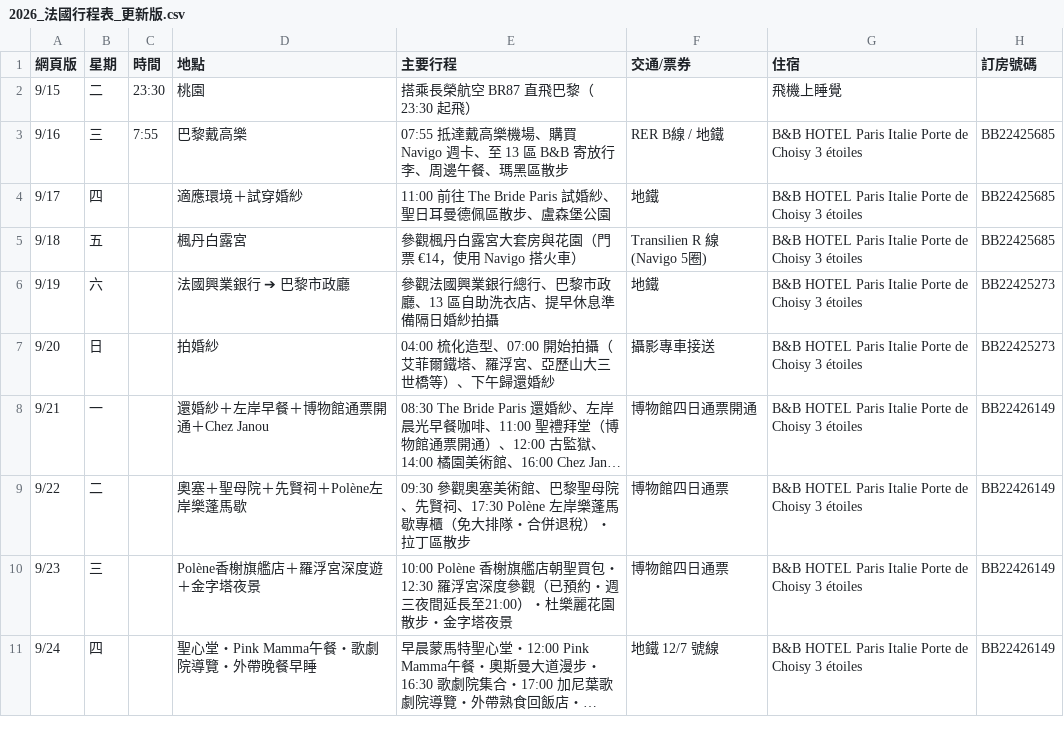
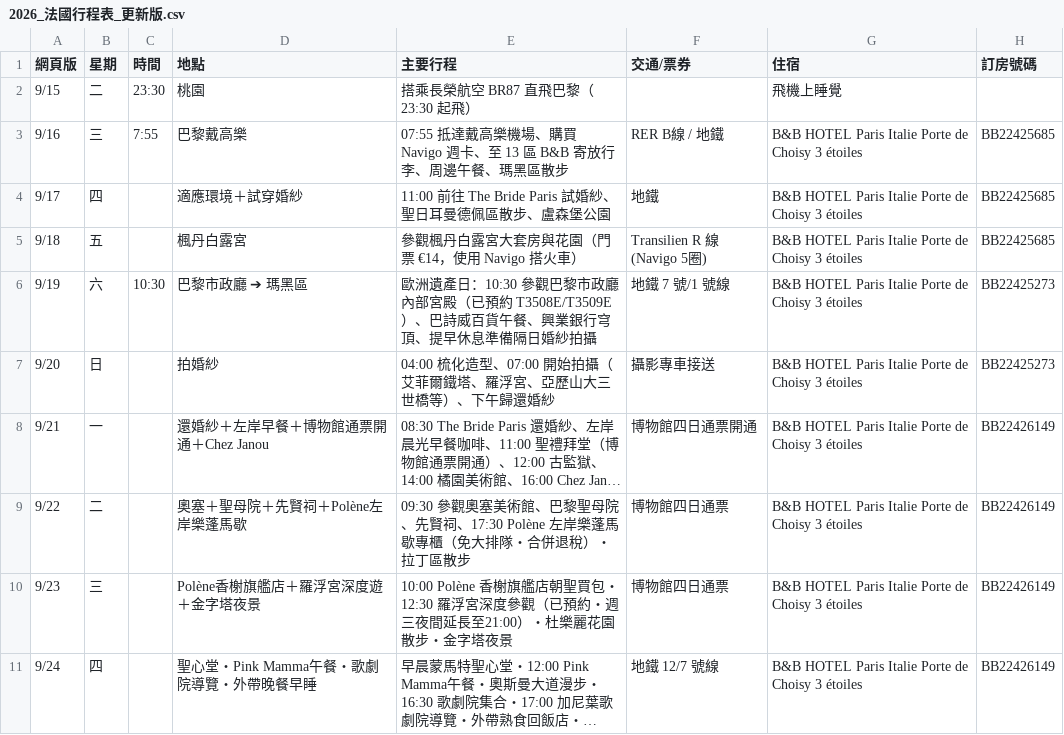
Before and after one commit to 56webb/mimo, a CSV file: 2026_法國行程表_更新版.csv, drawn as a sheet; only a part is shown; long unchanged cells end in ….

```diff
--- a/2026_法國行程表_更新版.csv
+++ b/2026_法國行程表_更新版.csv
@@ -5,3 +5,3 @@
 9/18,五,,楓丹白露宮,參觀楓丹白露宮大套房與花園（門票 €14，使用 Navigo 搭火車）,Transilien R 線 (Navigo 5圈),B&B HOTEL Paris Italie Porte de Choisy 3 étoiles,BB22425685
-9/19,六,,法國興業銀行 ➔ 巴黎市政廳,參觀法國興業銀行總行、巴黎市政廳、13 區自助洗衣店、提早休息準備隔日婚紗拍攝,地鐵,B&B HOTEL Paris Italie Porte de Choisy 3 étoiles,BB22425273
+9/19,六,10:30,巴黎市政廳 ➔ 瑪黑區,歐洲遺產日：10:30 參觀巴黎市政廳內部宮殿（已預約 T3508E/T3509E）、巴詩威百貨午餐、興業銀行穹頂、提早休息準備隔日婚紗拍攝,地鐵 7 號/1 號線,B&B HOTEL Paris Italie Porte de Choisy 3 étoiles,BB22425273
 9/20,日,,拍婚紗,04:00 梳化造型、07:00 開始拍攝（艾菲爾鐵塔、羅浮宮、亞歷山大三世橋等）、下午歸還婚紗,攝影專車接送,B&B HOTEL Paris Italie Porte de Choisy 3 étoiles,BB22425273
```
Also changed, not shown: Sheet1_巴黎婚紗.csv, 4 other files.
